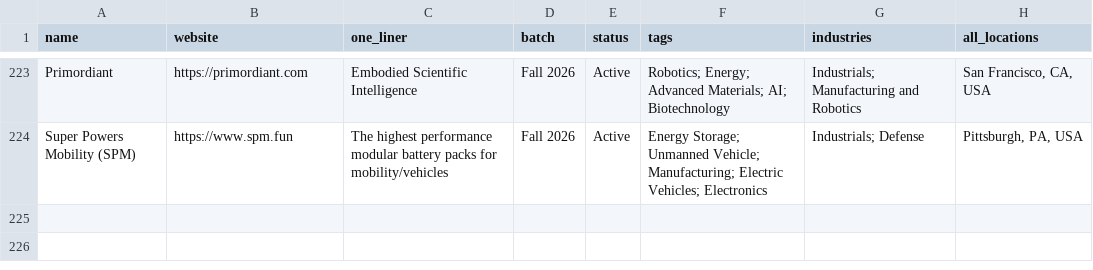
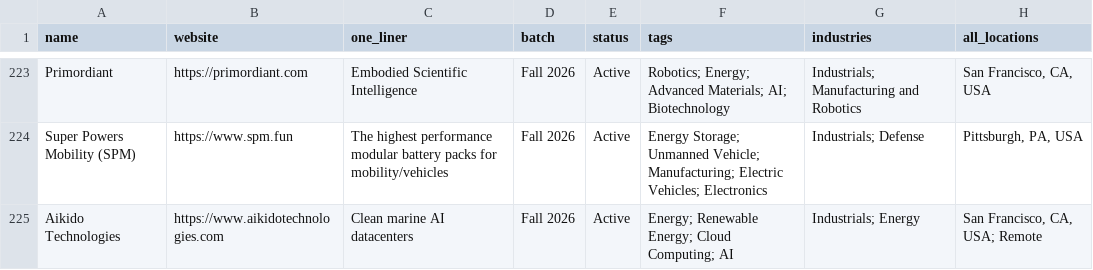
Before and after one commit to nikhil-codedesign/vc-sourcing-engine, a CSV file: data/calibration_yc.csv, drawn as a sheet; only a part is shown, gaps mark what is left out; the diff names each change by its address in the sheet, - before the commit and + after, or states it on an @@ line.

```diff
--- a/data/calibration_yc.csv
+++ b/data/calibration_yc.csv
+row 225: Aikido Technologies | https://www.aikidotechnologies.com | Clean marine AI datacenters | Fall 2026 | Active | Energy; Renewable Energy; Cloud Computing; AI | Industrials; Energy | San Francisco, CA, USA; Remote
```
Also changed, not shown: data/raw_github.csv, data/raw_hn.csv, 5 other files.
